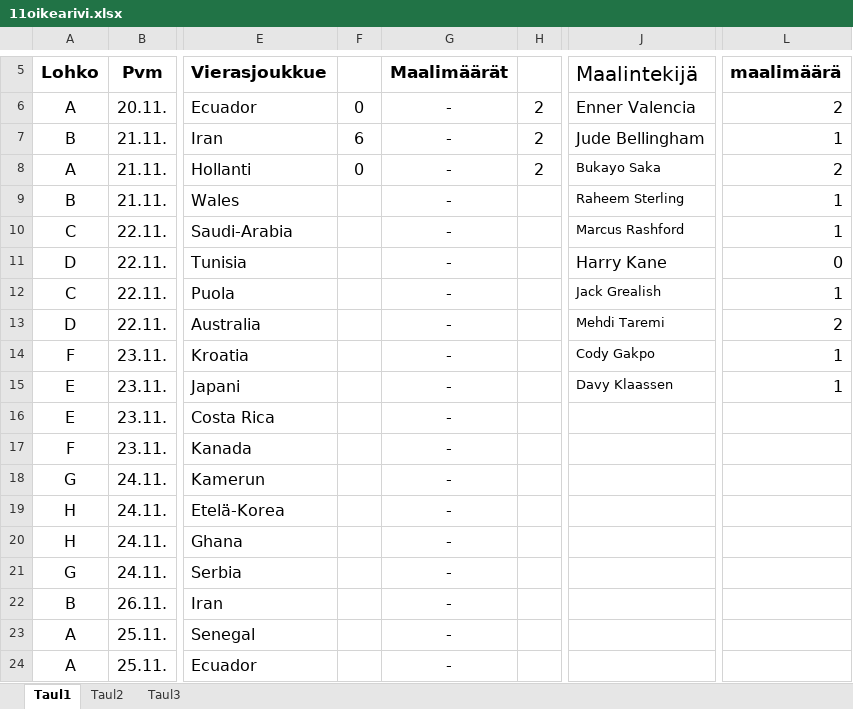
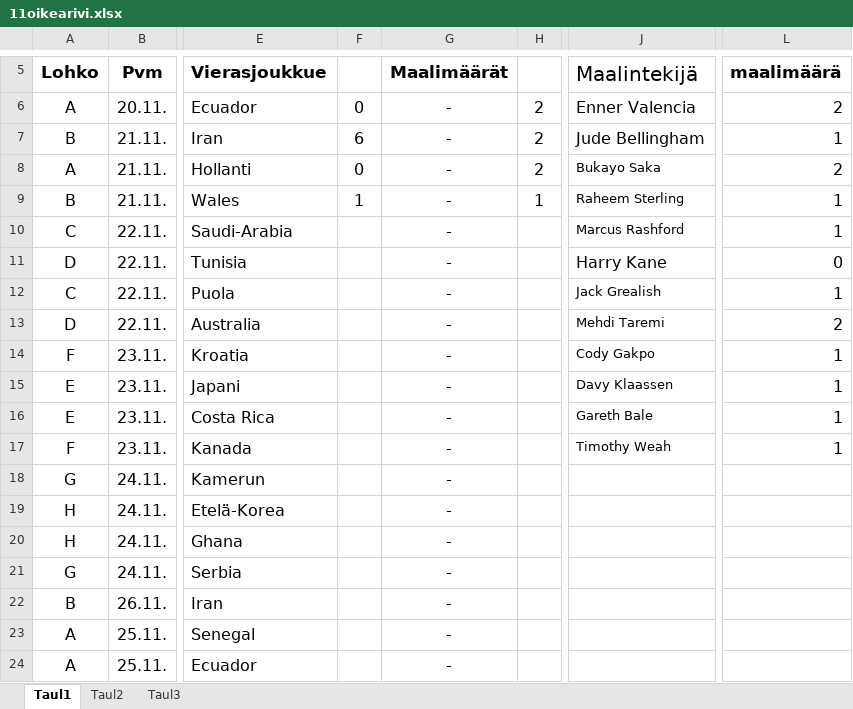
Before and after one commit to Pedusal/wc2022, an Excel workbook: Data/11oikearivi.xlsx, sheet Taul1, drawn as a sheet; only a part is shown, gaps mark what is left out; values as stored, in another font and other column widths than the file's, no borders; the diff names each change by its address in the sheet, - before the commit and + after, or states it on an @@ line.

```diff
--- a/Data/11oikearivi.xlsx (sheet Taul1)
+++ b/Data/11oikearivi.xlsx (sheet Taul1)
-F9: (empty)
+F9: 1
-H9: (empty)
+H9: 1
-J16 (Maalintekijä): (empty)
+J16 (Maalintekijä): Gareth Bale
-L16:L17 (maalimäärä): (empty)
+L16:L17 (maalimäärä): 1
-J17 (Maalintekijä): (empty)
+J17 (Maalintekijä): Timothy Weah
```
Also changed, not shown: 4 other files.
